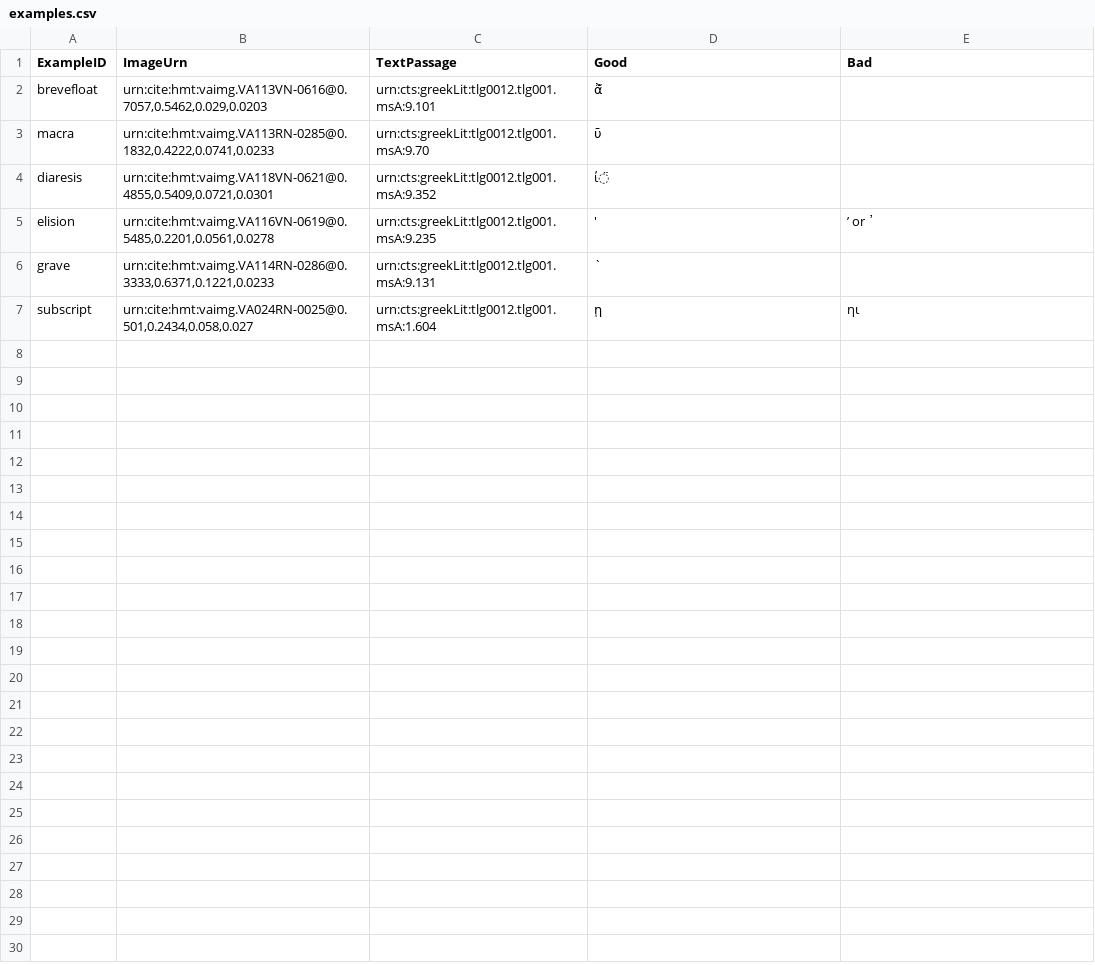
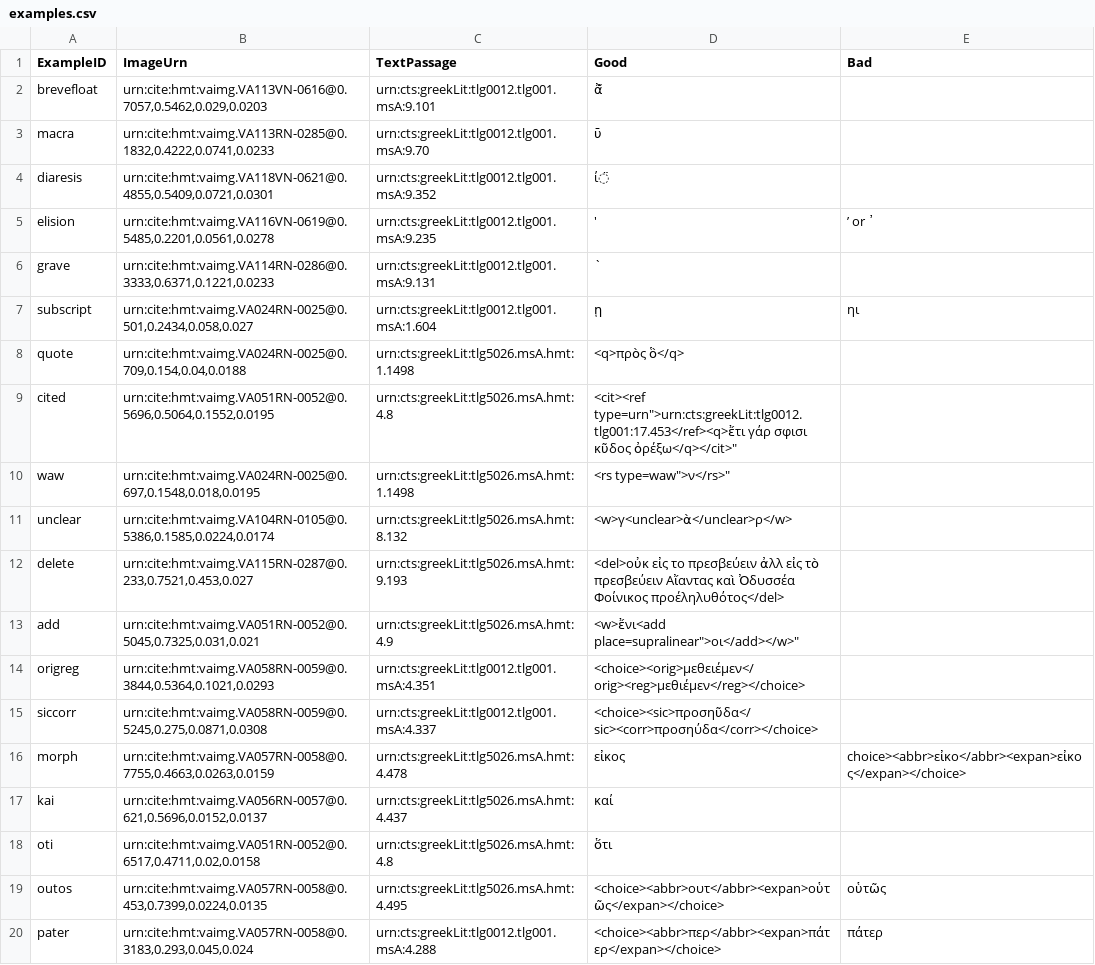
Before and after one commit to homermultitext/hmt-editors-guide, a CSV file: examples.csv, drawn as a sheet; the diff names each change by its address in the sheet, - before the commit and + after, or states it on an @@ line.

Commit message:
Update examples.csv
examples

```diff
--- a/examples.csv
+++ b/examples.csv
+row 8: quote | urn:cite:hmt:vaimg.VA024RN-0025@0.709,0.154,0.04,0.0188 | urn:cts:greekLit:tlg5026.msA.hmt:1.1498 | <q>πρὸς ὃ</q>
+row 9: cited | urn:cite:hmt:vaimg.VA051RN-0052@0.5696,0.5064,0.1552,0.0195 | urn:cts:greekLit:tlg5026.msA.hmt:4.8 | <cit><ref type=urn">urn:cts:greekLit:tlg0012.tlg001:17.453</ref><q>ἔτι γάρ σφισι κῦδος ὀρέξω</q></cit>"
+row 10: waw | urn:cite:hmt:vaimg.VA024RN-0025@0.697,0.1548,0.018,0.0195 | urn:cts:greekLit:tlg5026.msA.hmt:1.1498 | <rs type=waw">ν</rs>"
+row 11: unclear | urn:cite:hmt:vaimg.VA104RN-0105@0.5386,0.1585,0.0224,0.0174 | urn:cts:greekLit:tlg5026.msA.hmt:8.132 | <w>γ<unclear>ὰ</unclear>ρ</w>
+row 12: delete | urn:cite:hmt:vaimg.VA115RN-0287@0.233,0.7521,0.453,0.027 | urn:cts:greekLit:tlg5026.msA.hmt:9.193 | <del>οὐκ εἰς το πρεσβεύειν ἀλλ εἰς τὸ πρεσβεύειν Αἴαντας καὶ Ὀδυσσέα Φοίνικος προέληλυθότος</del>
+row 13: add | urn:cite:hmt:vaimg.VA051RN-0052@0.5045,0.7325,0.031,0.021 | urn:cts:greekLit:tlg5026.msA.hmt:4.9 | <w>ἔνι<add place=supralinear">οι</add></w>"
+row 14: origreg | urn:cite:hmt:vaimg.VA058RN-0059@0.3844,0.5364,0.1021,0.0293 | urn:cts:greekLit:tlg0012.tlg001.msA:4.351 | <choice><orig>μεθειέμεν</orig><reg>μεθιέμεν</reg></choice>
+row 15: siccorr | urn:cite:hmt:vaimg.VA058RN-0059@0.5245,0.275,0.0871,0.0308 | urn:cts:greekLit:tlg0012.tlg001.msA:4.337 | <choice><sic>προσηῦδα</sic><corr>προσηύδα</corr></choice>
+row 16: morph | urn:cite:hmt:vaimg.VA057RN-0058@0.7755,0.4663,0.0263,0.0159 | urn:cts:greekLit:tlg5026.msA.hmt:4.478 | εἰκος | choice><abbr>εἰκο</abbr><expan>εἰκος</expan></choice>
+row 17: kai | urn:cite:hmt:vaimg.VA056RN-0057@0.621,0.5696,0.0152,0.0137 | urn:cts:greekLit:tlg5026.msA.hmt:4.437 | καί
+row 18: oti | urn:cite:hmt:vaimg.VA051RN-0052@0.6517,0.4711,0.02,0.0158 | urn:cts:greekLit:tlg5026.msA.hmt:4.8 | ὅτι
+row 19: outos | urn:cite:hmt:vaimg.VA057RN-0058@0.453,0.7399,0.0224,0.0135 | urn:cts:greekLit:tlg5026.msA.hmt:4.495 | <choice><abbr>ουτ</abbr><expan>οὑτῶς</expan></choice> | οὑτῶς
+row 20: pater | urn:cite:hmt:vaimg.VA057RN-0058@0.3183,0.293,0.045,0.024 | urn:cts:greekLit:tlg0012.tlg001.msA:4.288 | <choice><abbr>περ</abbr><expan>πάτερ</expan></choice> | πάτερ
```
